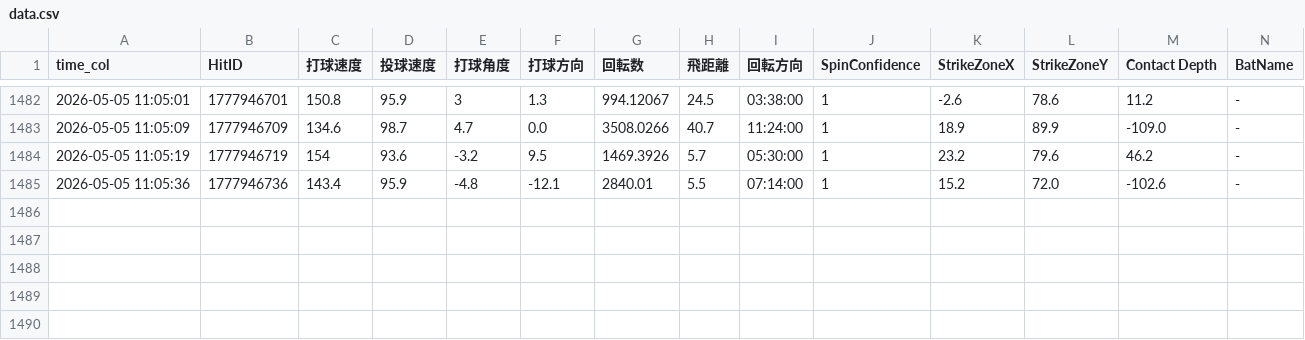
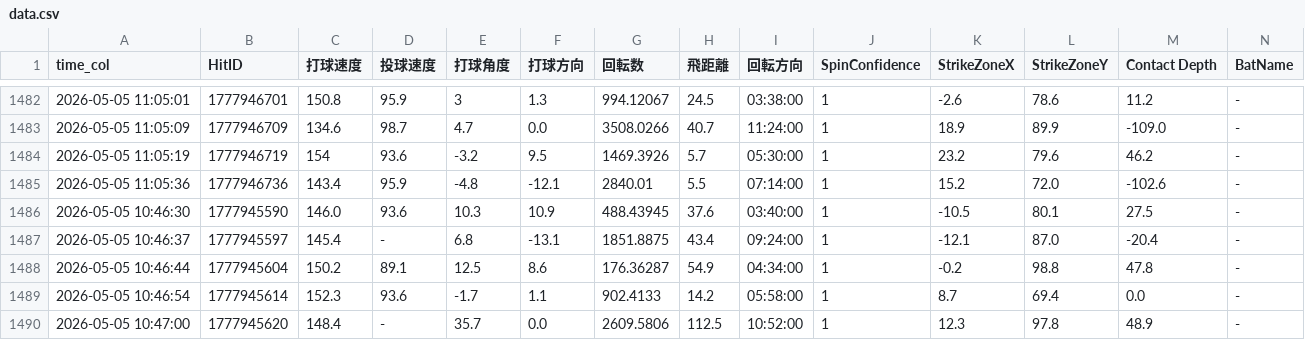
Before and after one commit to sakanatama-hub/Batting-feedback, a CSV file: data.csv, drawn as a sheet; only a part is shown, gaps mark what is left out; rows hold the shown columns only; the diff names each change by its address in the sheet, - before the commit and + after, or states it on an @@ line.

Commit message:
Update data 2026-05-05 23:19:27.130307

```diff
--- a/data.csv
+++ b/data.csv
+row 1486: 2026-05-05 10:46:30 | 1777945590 | 146.0 | 93.6 | 10.3 | 10.9 | 488.43945 | 37.6 | 03:40:00 | 1 | -10.5 | 80.1 | 27.5 | -
+row 1487: 2026-05-05 10:46:37 | 1777945597 | 145.4 | - | 6.8 | -13.1 | 1851.8875 | 43.4 | 09:24:00 | 1 | -12.1 | 87.0 | -20.4 | -
+row 1488: 2026-05-05 10:46:44 | 1777945604 | 150.2 | 89.1 | 12.5 | 8.6 | 176.36287 | 54.9 | 04:34:00 | 1 | -0.2 | 98.8 | 47.8 | -
+row 1489: 2026-05-05 10:46:54 | 1777945614 | 152.3 | 93.6 | -1.7 | 1.1 | 902.4133 | 14.2 | 05:58:00 | 1 | 8.7 | 69.4 | 0.0 | -
+row 1490: 2026-05-05 10:47:00 | 1777945620 | 148.4 | - | 35.7 | 0.0 | 2609.5806 | 112.5 | 10:52:00 | 1 | 12.3 | 97.8 | 48.9 | -
```
